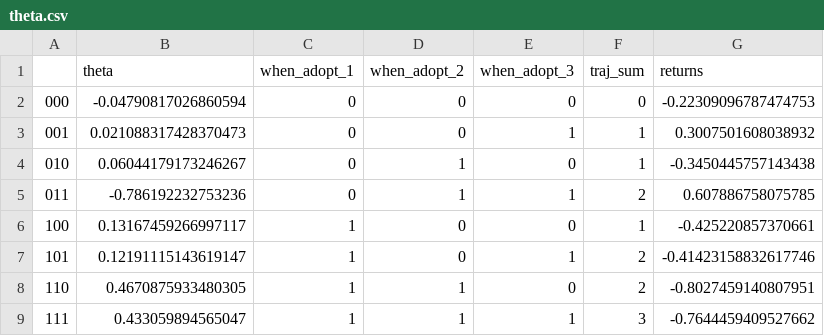
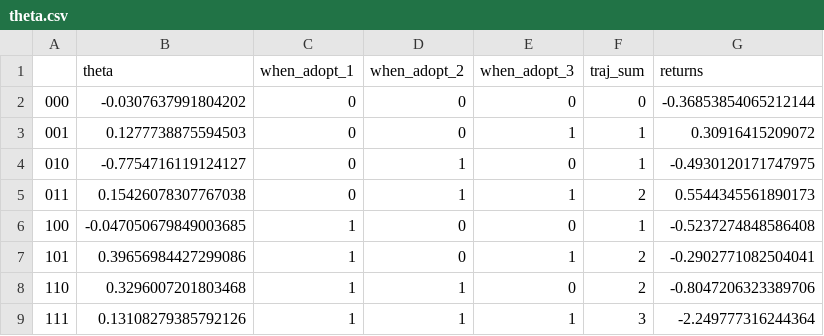
Before and after one commit to amichuda/ethiopia-tech-adoption, a CSV file: results/data/theta.csv, drawn as a sheet.

```diff
--- a/results/data/theta.csv
+++ b/results/data/theta.csv
@@ -1,9 +1,9 @@
 ,theta,when_adopt_1,when_adopt_2,when_adopt_3,traj_sum,returns
-000,-0.04790817026860594,0,0,0,0,-0.22309096787474753
-001,0.021088317428370473,0,0,1,1,0.3007501608038932
-010,0.06044179173246267,0,1,0,1,-0.3450445757143438
-011,-0.786192232753236,0,1,1,2,0.607886758075785
-100,0.13167459266997117,1,0,0,1,-0.425220857370661
-101,0.12191115143619147,1,0,1,2,-0.41423158832617746
-110,0.4670875933480305,1,1,0,2,-0.8027459140807951
-111,0.433059894565047,1,1,1,3,-0.7644459409527662
+000,-0.0307637991804202,0,0,0,0,-0.36853854065212144
+001,0.1277738875594503,0,0,1,1,0.30916415209072
+010,-0.7754716119124127,0,1,0,1,-0.4930120171747975
+011,0.15426078307767038,0,1,1,2,0.5544345561890173
+100,-0.047050679849003685,1,0,0,1,-0.5237274848586408
+101,0.39656984427299086,1,0,1,2,-0.2902771082504041
+110,0.3296007201803468,1,1,0,2,-0.8047206323389706
+111,0.13108279385792126,1,1,1,3,-2.249777316244364
```
Also changed, not shown: 14 other files.
